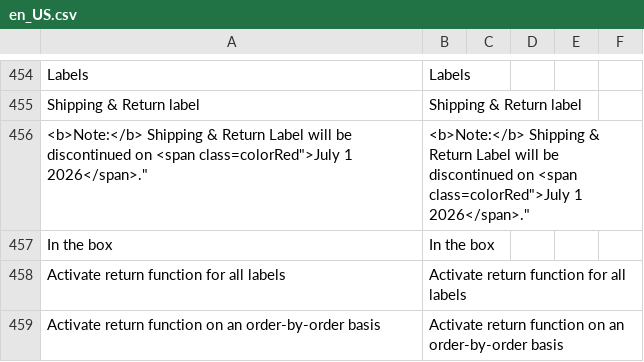
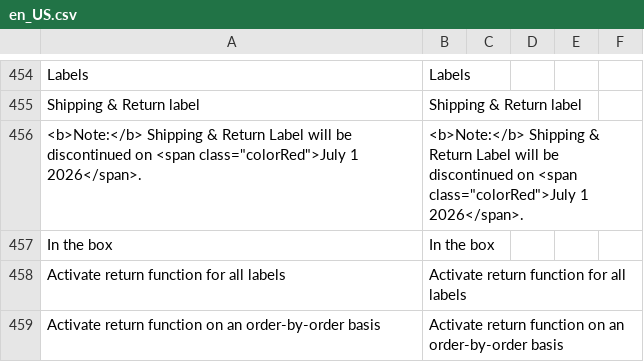
Before and after one commit to postnl/postnl-magento2, a CSV file: i18n/en_US.csv, drawn as a sheet; only a part is shown, gaps mark what is left out; the diff names each change by its address in the sheet, - before the commit and + after, or states it on an @@ line.

```diff
--- a/i18n/en_US.csv
+++ b/i18n/en_US.csv
-A456: …on <span class=colorRed">July 1 2026</span>."
+A456: …on <span class="colorRed">July 1 2026</span>.
-B456: …on <span class=colorRed">July 1 2026</span>."
+B456: …on <span class="colorRed">July 1 2026</span>.
```
Also changed, not shown: i18n/nl_NL.csv.
